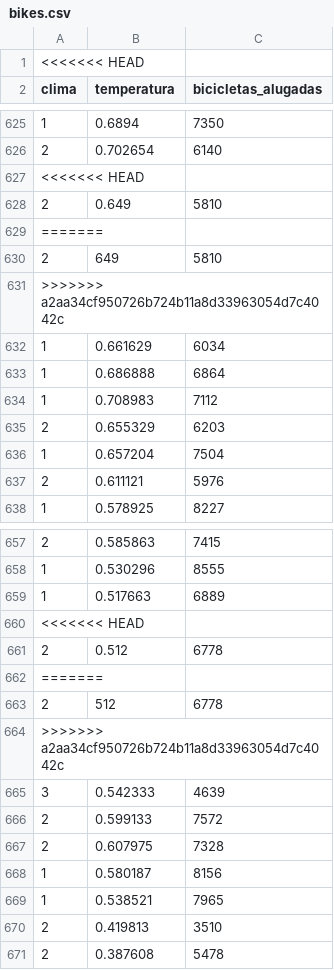
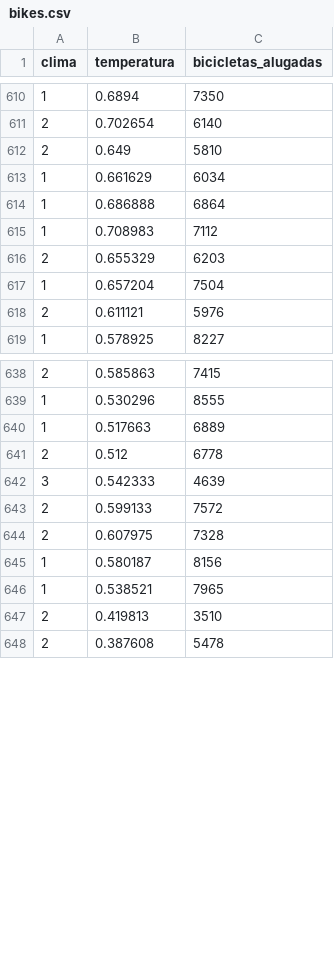
Before and after one commit to rnrios/IntroDL, a CSV file: bikes.csv, drawn as a sheet; only a part is shown, gaps mark what is left out; the diff covers the shown part only; the diff names each change by its address in the sheet, - before the commit and + after, or states it on an @@ line.

```diff
--- a/bikes.csv
+++ b/bikes.csv
-row 1: <<<<<<< HEAD
-row 627: <<<<<<< HEAD
-row 629: =======
-row 630: 2 | 649 | 5810
-row 631: >>>>>>> a2aa34cf950726b724b11a8d33963054d7c4042c
-row 660: <<<<<<< HEAD
-row 662: =======
-row 663: 2 | 512 | 6778
-row 664: >>>>>>> a2aa34cf950726b724b11a8d33963054d7c4042c
```
Also changed, not shown: 14 removed rows elsewhere in this file.
